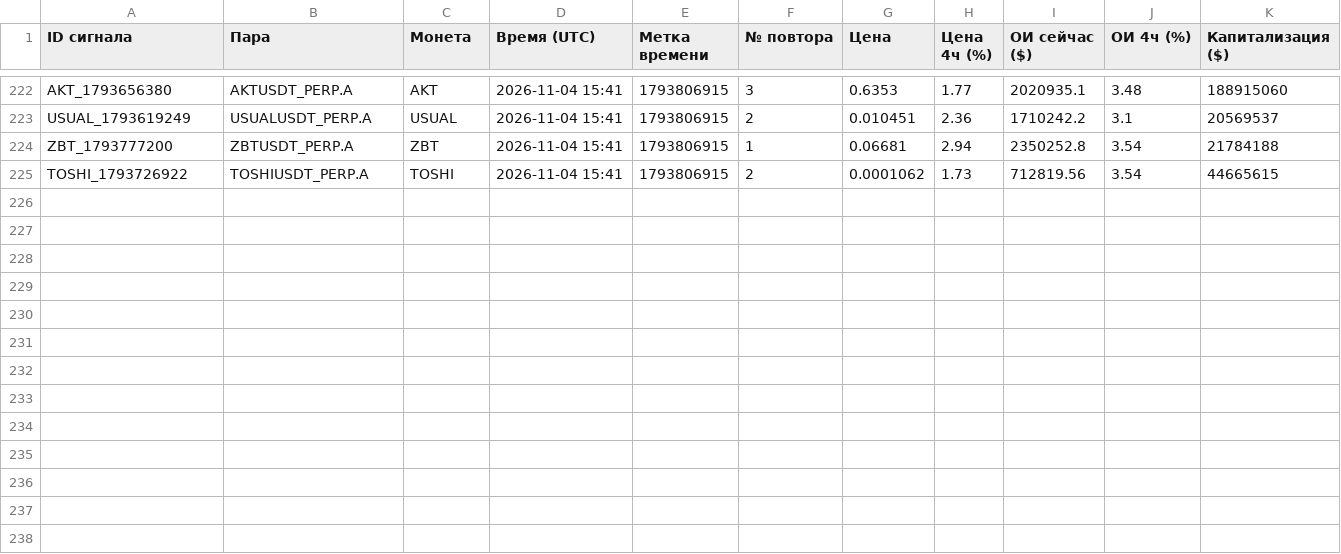
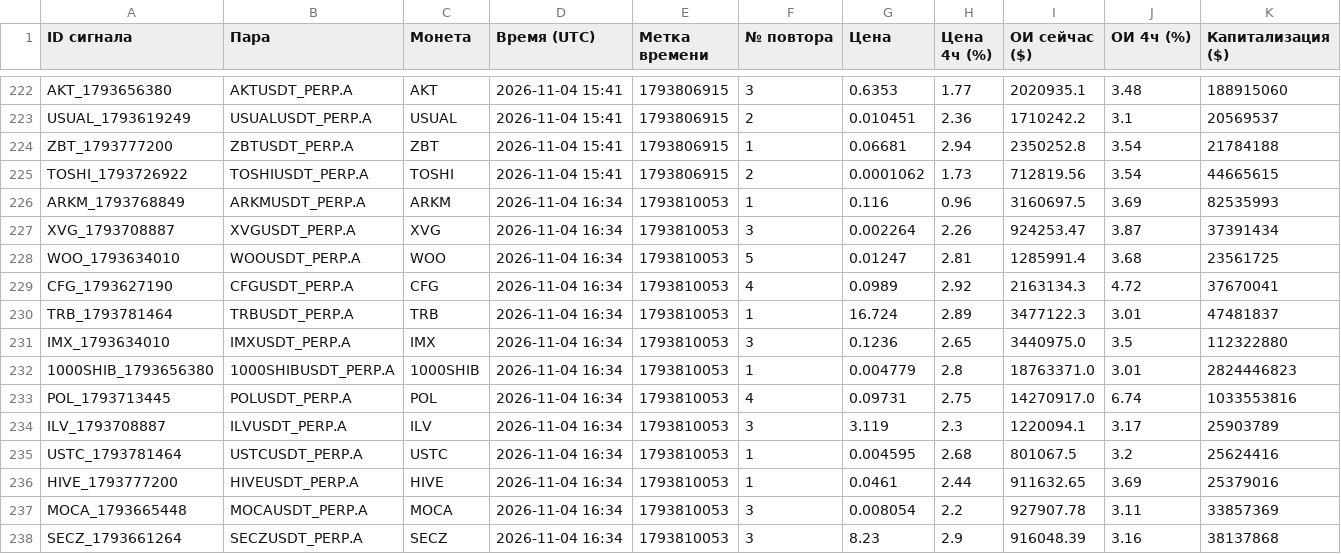
Before and after one commit to HelaPataki/crypto-bot, a CSV file: repeats.csv, drawn as a sheet; only a part is shown, gaps mark what is left out; the diff names each change by its address in the sheet, - before the commit and + after, or states it on an @@ line.

```diff
--- a/repeats.csv
+++ b/repeats.csv
+row 226: ARKM_1793768849 | ARKMUSDT_PERP.A | ARKM | 2026-11-04 16:34 | 1793810053 | 1 | 0.116 | 0.96 | 3160697.5 | 3.69 | 82535993
+row 227: XVG_1793708887 | XVGUSDT_PERP.A | XVG | 2026-11-04 16:34 | 1793810053 | 3 | 0.002264 | 2.26 | 924253.47 | 3.87 | 37391434
+row 228: WOO_1793634010 | WOOUSDT_PERP.A | WOO | 2026-11-04 16:34 | 1793810053 | 5 | 0.01247 | 2.81 | 1285991.4 | 3.68 | 23561725
+row 229: CFG_1793627190 | CFGUSDT_PERP.A | CFG | 2026-11-04 16:34 | 1793810053 | 4 | 0.0989 | 2.92 | 2163134.3 | 4.72 | 37670041
+row 230: TRB_1793781464 | TRBUSDT_PERP.A | TRB | 2026-11-04 16:34 | 1793810053 | 1 | 16.724 | 2.89 | 3477122.3 | 3.01 | 47481837
+row 231: IMX_1793634010 | IMXUSDT_PERP.A | IMX | 2026-11-04 16:34 | 1793810053 | 3 | 0.1236 | 2.65 | 3440975.0 | 3.5 | 112322880
+row 232: 1000SHIB_1793656380 | 1000SHIBUSDT_PERP.A | 1000SHIB | 2026-11-04 16:34 | 1793810053 | 1 | 0.004779 | 2.8 | 18763371.0 | 3.01 | 2824446823
+row 233: POL_1793713445 | POLUSDT_PERP.A | POL | 2026-11-04 16:34 | 1793810053 | 4 | 0.09731 | 2.75 | 14270917.0 | 6.74 | 1033553816
+row 234: ILV_1793708887 | ILVUSDT_PERP.A | ILV | 2026-11-04 16:34 | 1793810053 | 3 | 3.119 | 2.3 | 1220094.1 | 3.17 | 25903789
+row 235: USTC_1793781464 | USTCUSDT_PERP.A | USTC | 2026-11-04 16:34 | 1793810053 | 1 | 0.004595 | 2.68 | 801067.5 | 3.2 | 25624416
+row 236: HIVE_1793777200 | HIVEUSDT_PERP.A | HIVE | 2026-11-04 16:34 | 1793810053 | 1 | 0.0461 | 2.44 | 911632.65 | 3.69 | 25379016
+row 237: MOCA_1793665448 | MOCAUSDT_PERP.A | MOCA | 2026-11-04 16:34 | 1793810053 | 3 | 0.008054 | 2.2 | 927907.78 | 3.11 | 33857369
+row 238: SECZ_1793661264 | SECZUSDT_PERP.A | SECZ | 2026-11-04 16:34 | 1793810053 | 3 | 8.23 | 2.9 | 916048.39 | 3.16 | 38137868
```
Also changed, not shown: signals.csv, 1 other file.
